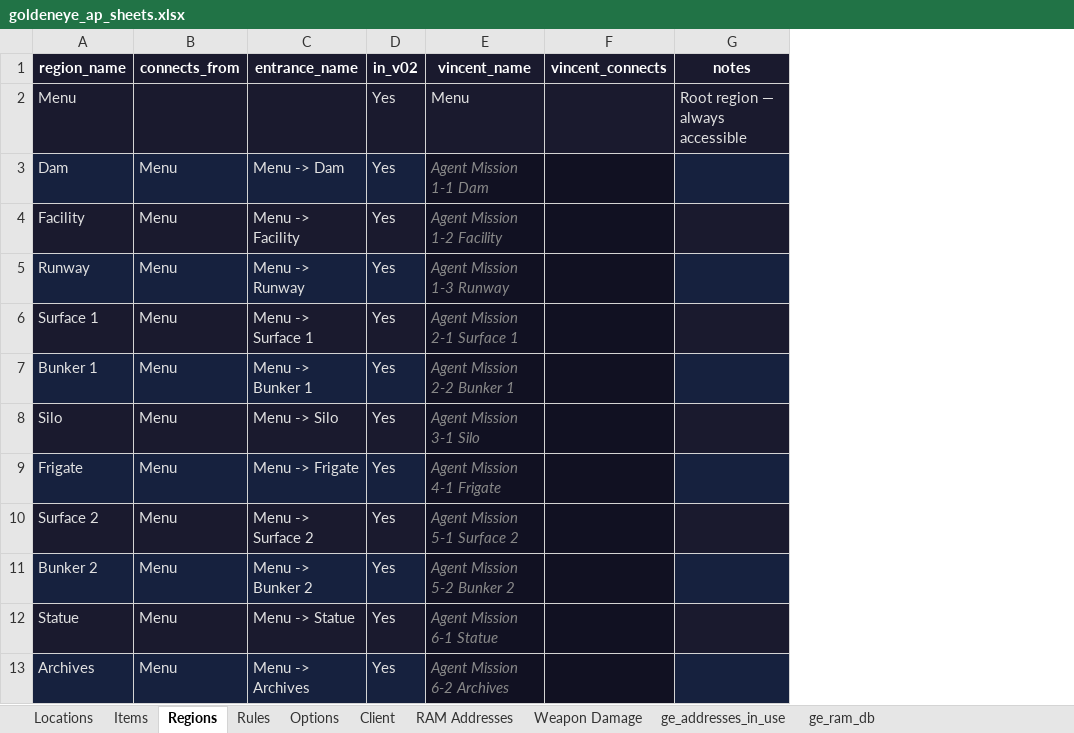
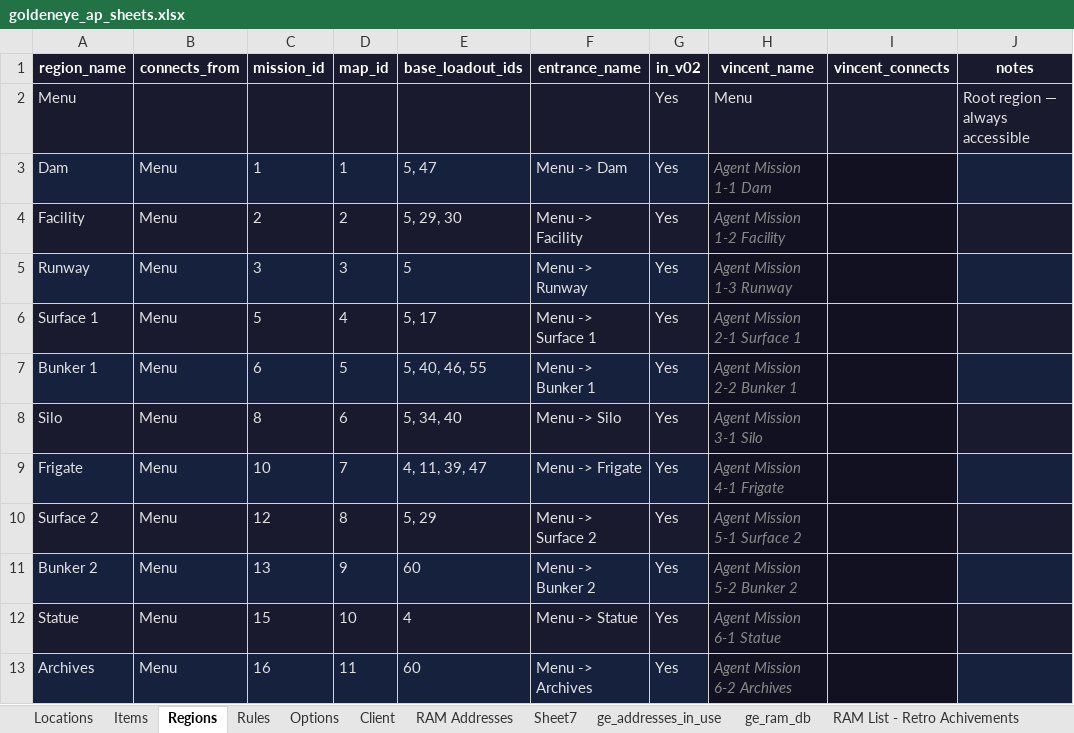
Before and after one commit to NotFamilyJules/goldeneye_ap, an Excel workbook: docs/goldeneye_ap_sheets.xlsx, sheet Regions, drawn as a sheet; only a part is shown; values as stored, in another font and other column widths than the file's, no borders; charts and pictures not drawn; the diff names each change by its address in the sheet, - before the commit and + after, or states it on an @@ line.

```diff
--- a/docs/goldeneye_ap_sheets.xlsx (sheet Regions)
+++ b/docs/goldeneye_ap_sheets.xlsx (sheet Regions)
-sheet tab: Weapon Damage
+sheet tab: Sheet7
+column C (mission_id), rows 3-13: 1 | 2 | 3 | 5 | 6 | 8 | 10 | 12 | 13 | 15 | 16
+column D (map_id), rows 3-13: 1 | 2 | 3 | 4 | 5 | 6 | 7 | 8 | 9 | 10 | 11
+column E (base_loadout_ids), rows 3-13: 5, 47 | 5, 29, 30 | 5 | 5, 17 | 5, 40, 46, 55 | 5, 34, 40 | 4, 11, 39, 47 | 5, 29 | 60 | 4 | 60
```
Also changed, not shown: sheet Locations, sheet Rules, sheet Items, sheet Options, 14 other files.
